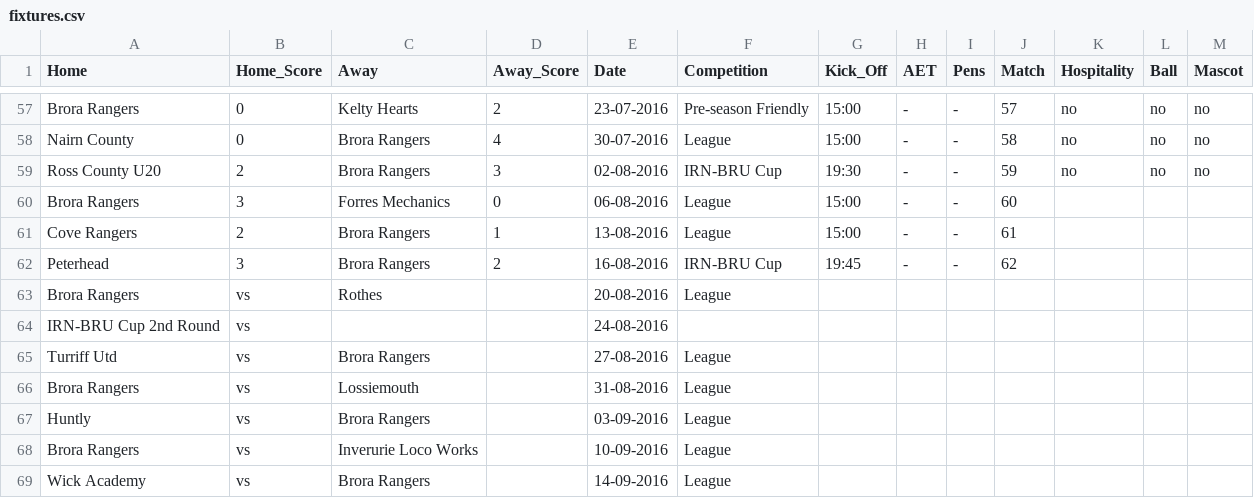
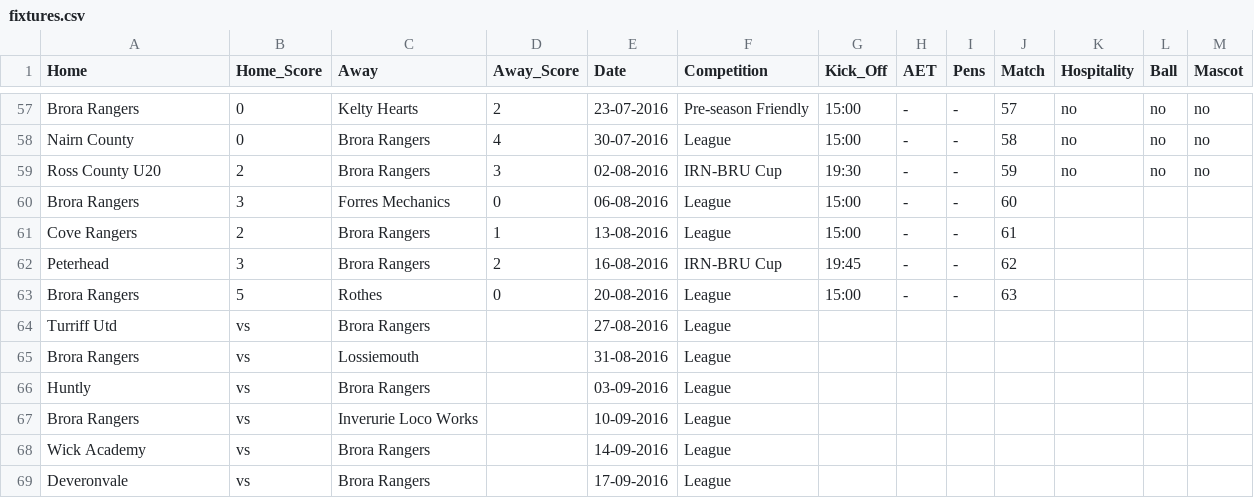
Before and after one commit to brorarangers/brorarangers.github.io, a CSV file: _data/fixtures.csv, drawn as a sheet; only a part is shown, gaps mark what is left out; the shorter side is filled out with more unchanged rows.

```diff
--- a/_data/fixtures.csv
+++ b/_data/fixtures.csv
@@ -62,4 +62,3 @@ Cove Rangers,2,Brora Rangers,1,13-08-2016,League,15:00,-,-,61,,,
 Peterhead,3,Brora Rangers,2,16-08-2016,IRN-BRU Cup,19:45,-,-,62,,,
-Brora Rangers,vs,Rothes,,20-08-2016,League,,,,,,,
-IRN-BRU Cup 2nd Round,vs,,,24-08-2016,,,,,,,,
+Brora Rangers,5,Rothes,0,20-08-2016,League,15:00,-,-,63,,,
 Turriff Utd,vs,Brora Rangers,,27-08-2016,League,,,,,,,
```
Also changed, not shown: 4 other files.
